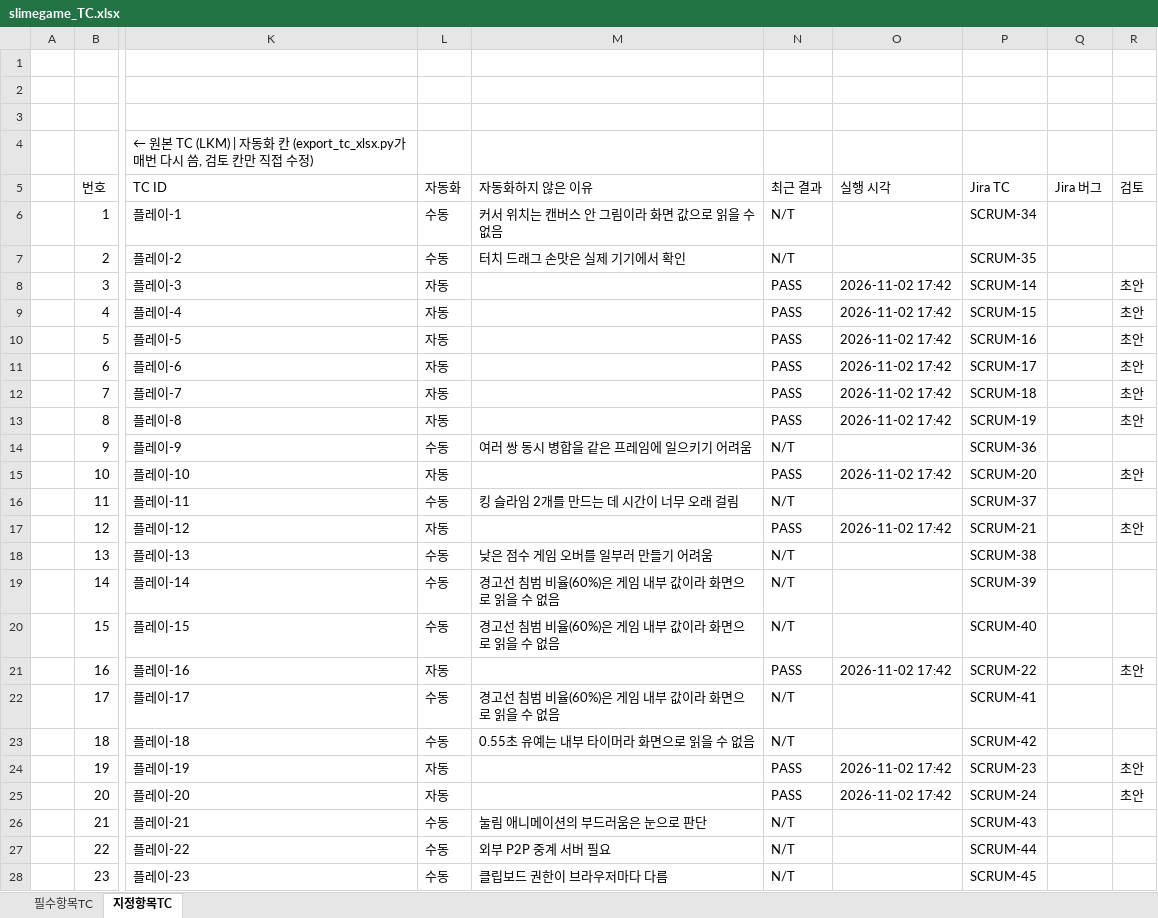
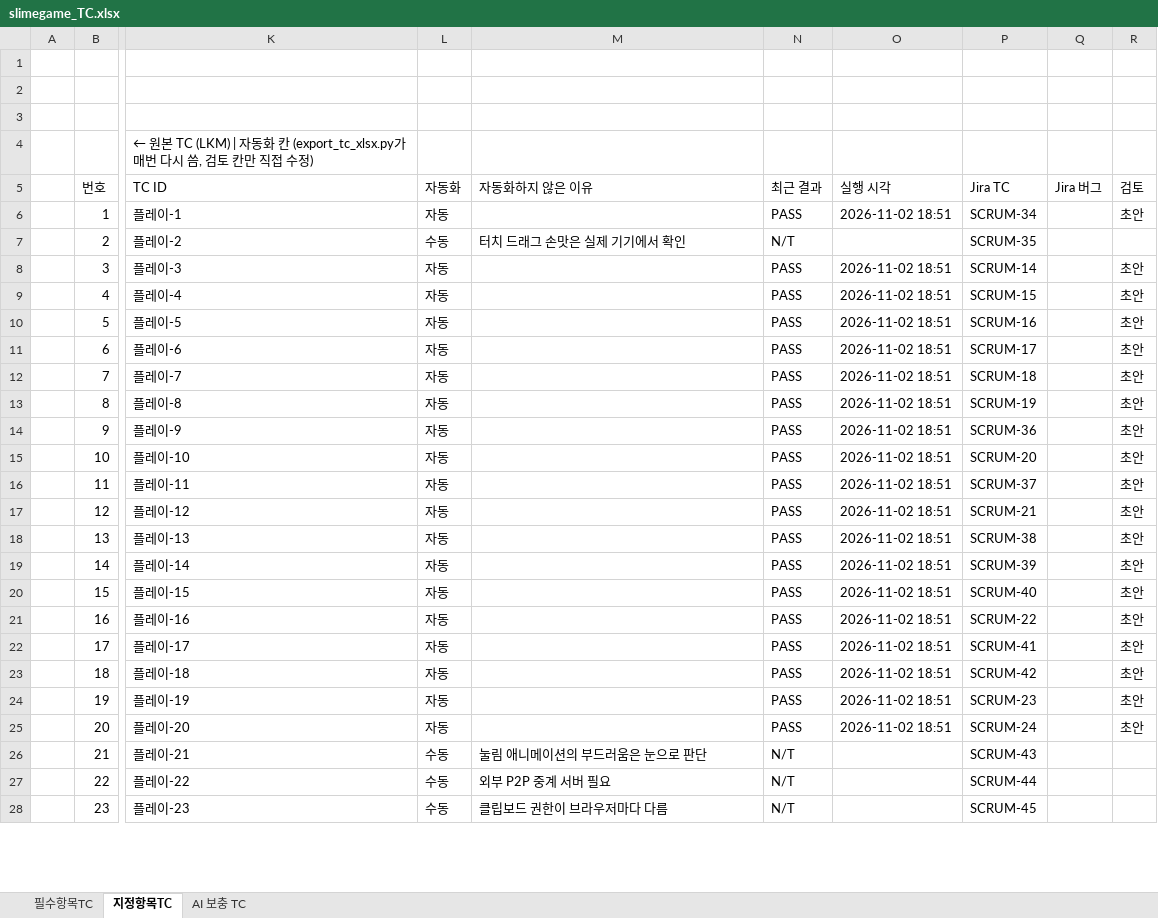
Before and after one commit to leegm0430/seminer, an Excel workbook: qa-automation/tc/slimegame_TC.xlsx, sheet 지정항목TC, drawn as a sheet; only a part is shown, gaps mark what is left out; values as stored, in another font and other column widths than the file's, no cell formats; the diff covers the shown part only; the diff names each change by its address in the sheet, - before the commit and + after, or states it on an @@ line.

```diff
--- a/qa-automation/tc/slimegame_TC.xlsx (sheet 지정항목TC)
+++ b/qa-automation/tc/slimegame_TC.xlsx (sheet 지정항목TC)
+sheet tab: AI 보충 TC
-L6 (자동화): 수동
+L6 (자동화): 자동
-M6 (자동화하지 않은 이유): 커서 위치는 캔버스 안 그림이라 화면 값으로 읽을 수 없음
+M6 (자동화하지 않은 이유): (empty)
-N6 (최근 결과): N/T
+N6 (최근 결과): PASS
-O6 (실행 시각): (empty)
+O6 (실행 시각): 2026-11-02 18:51
-R6 (검토): (empty)
+R6 (검토): 초안
-O8:O13 (실행 시각): 2026-11-02 17:42
+O8:O13 (실행 시각): 2026-11-02 18:51
-L14 (자동화): 수동
+L14 (자동화): 자동
-M14 (자동화하지 않은 이유): 여러 쌍 동시 병합을 같은 프레임에 일으키기 어려움
+M14 (자동화하지 않은 이유): (empty)
-N14 (최근 결과): N/T
+N14 (최근 결과): PASS
-O14 (실행 시각): (empty)
+O14 (실행 시각): 2026-11-02 18:51
-R14 (검토): (empty)
+R14 (검토): 초안
-O15 (실행 시각): 2026-11-02 17:42
+O15 (실행 시각): 2026-11-02 18:51
-L16 (자동화): 수동
+L16 (자동화): 자동
-M16 (자동화하지 않은 이유): 킹 슬라임 2개를 만드는 데 시간이 너무 오래 걸림
+M16 (자동화하지 않은 이유): (empty)
-N16 (최근 결과): N/T
+N16 (최근 결과): PASS
-O16 (실행 시각): (empty)
+O16 (실행 시각): 2026-11-02 18:51
-R16 (검토): (empty)
+R16 (검토): 초안
-O17 (실행 시각): 2026-11-02 17:42
+O17 (실행 시각): 2026-11-02 18:51
-L18:L20 (자동화): 수동
+L18:L20 (자동화): 자동
-M18 (자동화하지 않은 이유): 낮은 점수 게임 오버를 일부러 만들기 어려움
+M18 (자동화하지 않은 이유): (empty)
-N18:N20 (최근 결과): N/T
+N18:N20 (최근 결과): PASS
-O18:O20 (실행 시각): (empty)
+O18:O20 (실행 시각): 2026-11-02 18:51
-R18:R20 (검토): (empty)
+R18:R20 (검토): 초안
-M19:M20 (자동화하지 않은 이유): 경고선 침범 비율(60%)은 게임 내부 값이라 화면으로 읽을 수 없음
+M19:M20 (자동화하지 않은 이유): (empty)
-O21 (실행 시각): 2026-11-02 17:42
+O21 (실행 시각): 2026-11-02 18:51
-L22:L23 (자동화): 수동
+L22:L23 (자동화): 자동
-M22 (자동화하지 않은 이유): 경고선 침범 비율(60%)은 게임 내부 값이라 화면으로 읽을 수 없음
+M22 (자동화하지 않은 이유): (empty)
-N22:N23 (최근 결과): N/T
+N22:N23 (최근 결과): PASS
-O22:O23 (실행 시각): (empty)
+O22:O23 (실행 시각): 2026-11-02 18:51
-R22:R23 (검토): (empty)
+R22:R23 (검토): 초안
-M23 (자동화하지 않은 이유): 0.55초 유예는 내부 타이머라 화면으로 읽을 수 없음
+M23 (자동화하지 않은 이유): (empty)
-O24:O25 (실행 시각): 2026-11-02 17:42
+O24:O25 (실행 시각): 2026-11-02 18:51
```
Also changed, not shown: 9 edited cells elsewhere in this sheet, sheet 필수항목TC, cell formats, qa-automation/tc/bloodfall_TC.xlsx, 10 other files.
